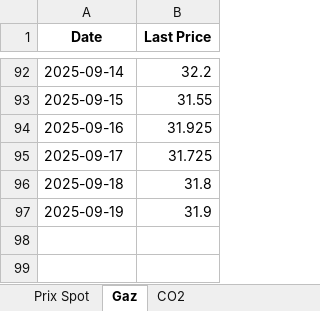
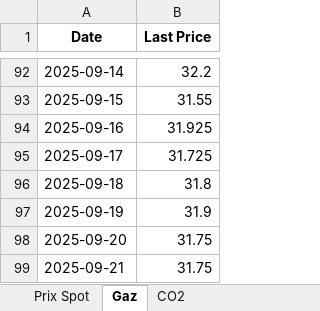
Before and after one commit to Victorien07/EPEX-Price-Scraper, an Excel workbook: data/epexspot_prices.xlsx, sheet Gaz, drawn as a sheet; only a part is shown, gaps mark what is left out; values as stored, in another font and other column widths than the file's, no borders; the diff names each change by its address in the sheet, - before the commit and + after, or states it on an @@ line.

```diff
--- a/data/epexspot_prices.xlsx (sheet Gaz)
+++ b/data/epexspot_prices.xlsx (sheet Gaz)
+row 98: 2025-09-20 | 31.75
+row 99: 2025-09-21 | 31.75
```
Also changed, not shown: sheet CO2, sheet Prix Spot.
